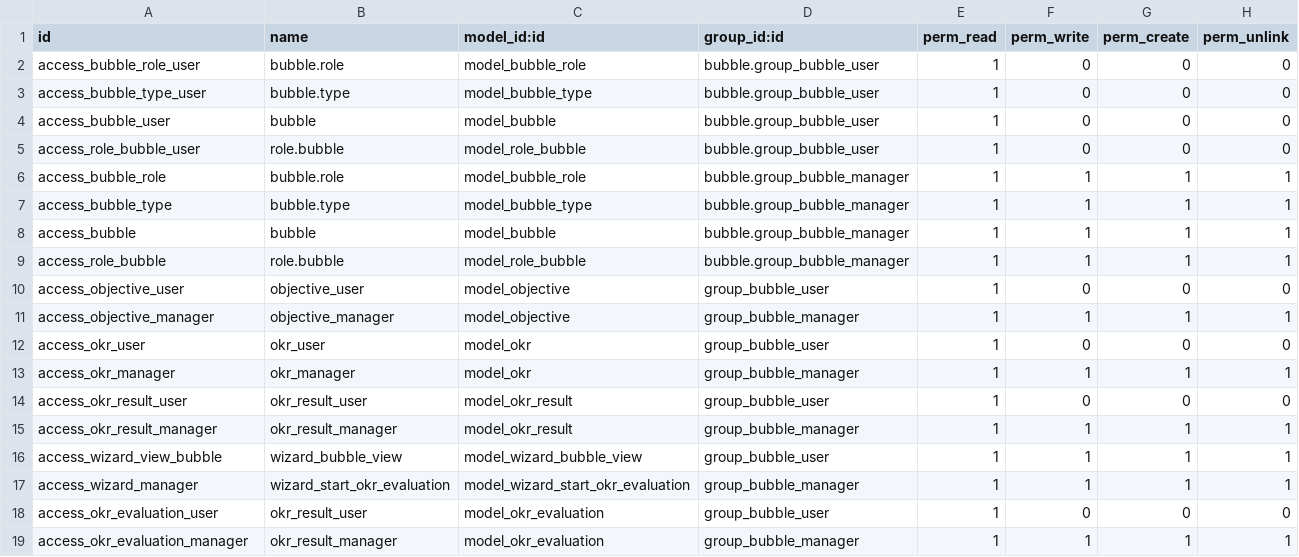
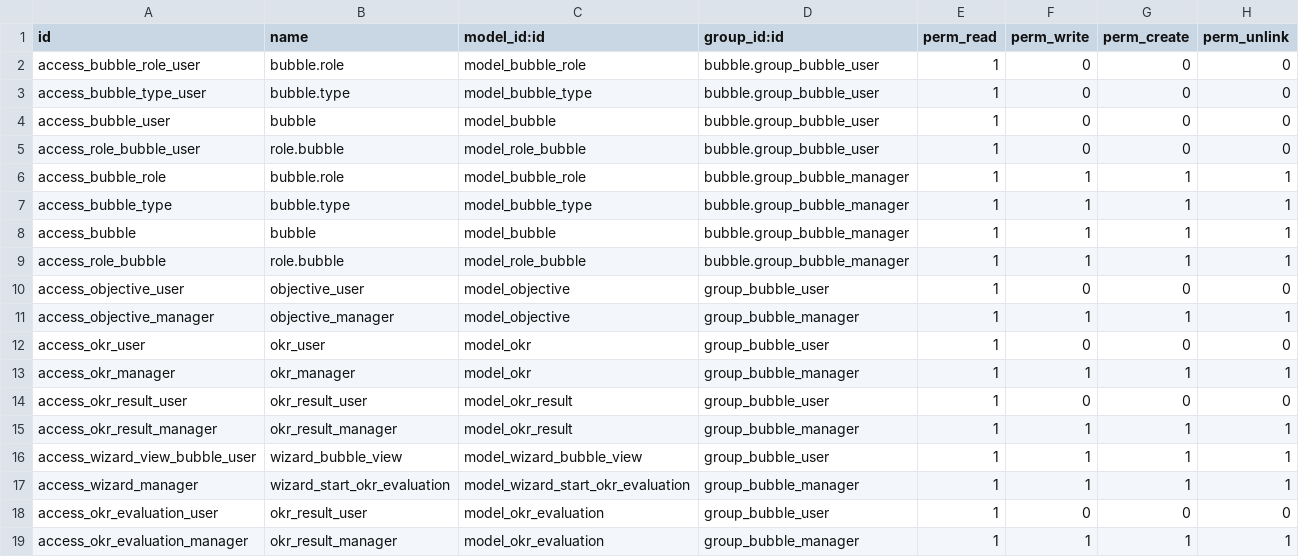
Before and after one commit to luciovalente/bubble, a CSV file: bubble/security/ir.model.access.csv, drawn as a sheet.

Commit message:
First Commit

```diff
--- a/bubble/security/ir.model.access.csv
+++ b/bubble/security/ir.model.access.csv
@@ -15,3 +15,3 @@ access_okr_result_user,okr_result_user,model_okr_result,group_bubble_user,1,0,0,
 access_okr_result_manager,okr_result_manager,model_okr_result,group_bubble_manager,1,1,1,1
-access_wizard_view_bubble,wizard_bubble_view,model_wizard_bubble_view,group_bubble_user,1,1,1,1
+access_wizard_view_bubble_user,wizard_bubble_view,model_wizard_bubble_view,group_bubble_user,1,1,1,1
 access_wizard_manager,wizard_start_okr_evaluation,model_wizard_start_okr_evaluation,group_bubble_manager,1,1,1,1
```
